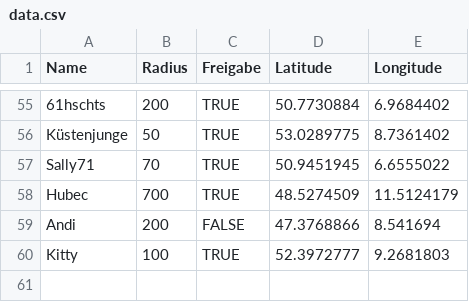
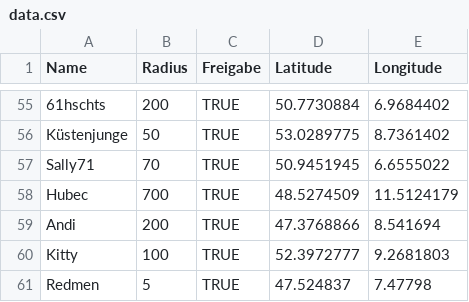
Before and after one commit to the-minster/insterforum-nutzerkarte, a CSV file: data.csv, drawn as a sheet; only a part is shown, gaps mark what is left out.

```diff
--- a/data.csv
+++ b/data.csv
@@ -58,3 +58,4 @@ Sally71,70,TRUE,50.9451945,6.6555022
 Hubec,700,TRUE,48.5274509,11.5124179
-Andi,200,FALSE,47.3768866,8.541694
+Andi,200,TRUE,47.3768866,8.541694
 Kitty,100,TRUE,52.3972777,9.2681803
+Redmen,5,TRUE,47.524837,7.47798
```
